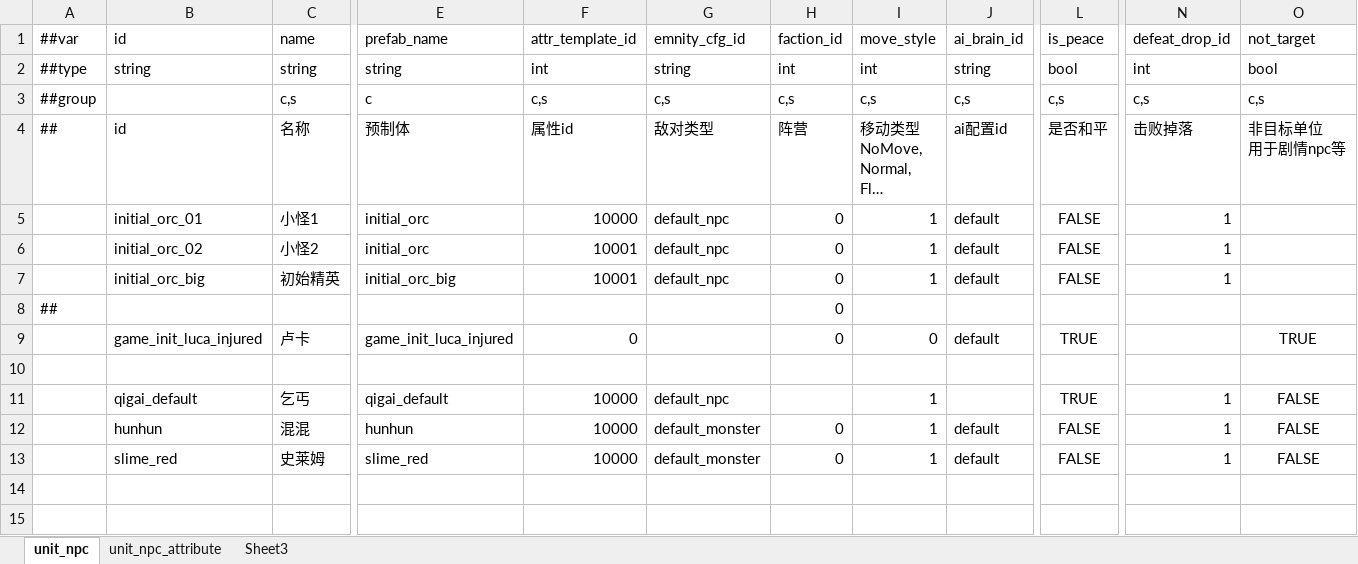
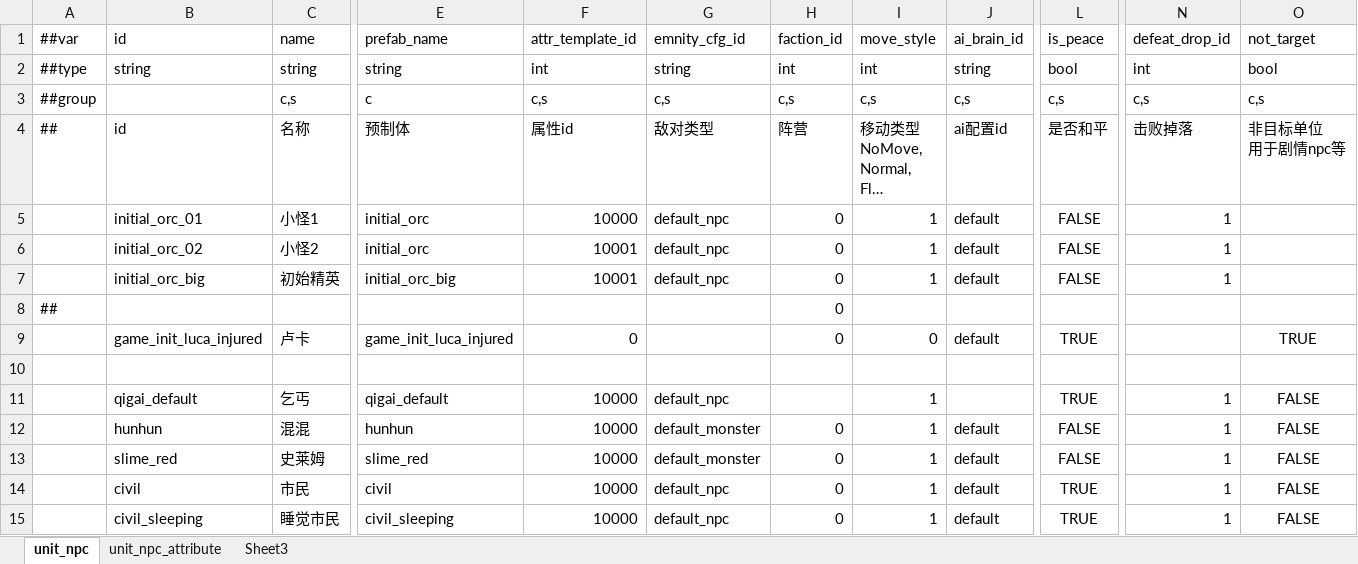
Before and after one commit to nmbswls/FkSucProj, an Excel workbook: Config/Datas/unit_npc.xlsx, sheet unit_npc, drawn as a sheet; only a part is shown, gaps mark what is left out; long unchanged cells end in …; values as stored, in another font and other column widths than the file's, no borders; rows hold the shown columns only; the diff names each change by its address in the sheet, - before the commit and + after, or states it on an @@ line.

```diff
--- a/Config/Datas/unit_npc.xlsx (sheet unit_npc)
+++ b/Config/Datas/unit_npc.xlsx (sheet unit_npc)
+row 14:  | civil | 市民 | civil | 10000 | default_npc | 0 | 1 | default | TRUE | 1 | FALSE
+row 15:  | civil_sleeping | 睡觉市民 | civil_sleeping | 10000 | default_npc | 0 | 1 | default | TRUE | 1 | FALSE
```
Also changed, not shown: Config/Datas/__tables__.xlsx, 12 other files.
